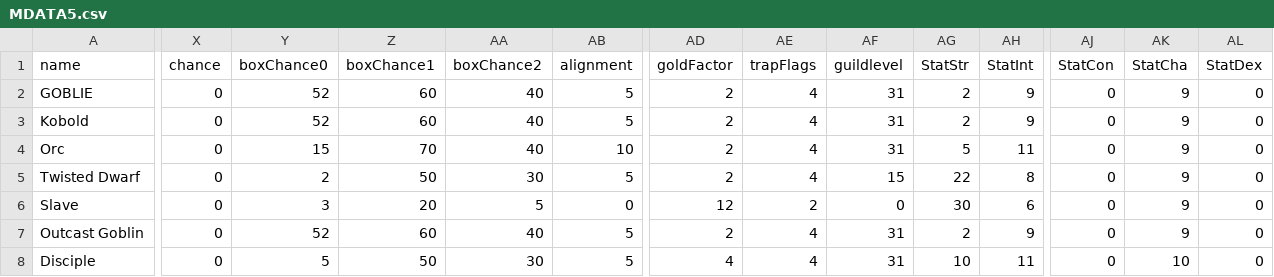
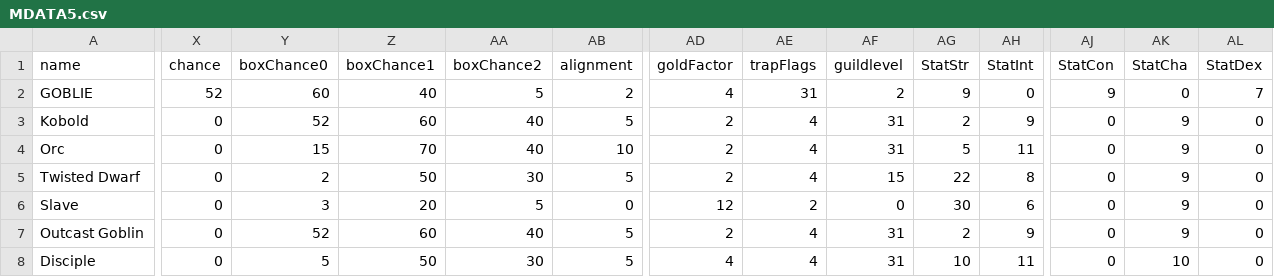
Before and after one commit to Vanderbull/depthofdejenol, a CSV file: monsterconverter/MDATA5.csv, drawn as a sheet; only a part is shown, gaps mark what is left out; the diff covers the shown part only; the diff names each change by its address in the sheet, - before the commit and + after, or states it on an @@ line.

Commit message:
Fix formatting in MDATA5.csv
try to makethe rows identical in length

```diff
--- a/monsterconverter/MDATA5.csv
+++ b/monsterconverter/MDATA5.csv
-X2 (chance): 0
+X2 (chance): 52
-Y2 (boxChance0): 52
+Y2 (boxChance0): 60
-Z2 (boxChance1): 60
+Z2 (boxChance1): 40
-AA2 (boxChance2): 40
+AA2 (boxChance2): 5
-AB2 (alignment): 5
+AB2 (alignment): 2
-AD2 (goldFactor): 2
+AD2 (goldFactor): 4
-AE2 (trapFlags): 4
+AE2 (trapFlags): 31
-AF2 (guildlevel): 31
+AF2 (guildlevel): 2
-AG2 (StatStr): 2
+AG2 (StatStr): 9
-AH2 (StatInt): 9
+AH2 (StatInt): 0
-AJ2 (StatCon): 0
+AJ2 (StatCon): 9
-AK2 (StatCha): 9
+AK2 (StatCha): 0
-AL2 (StatDex): 0
+AL2 (StatDex): 7
```
Also changed, not shown: 14 edited cells elsewhere in this file.
